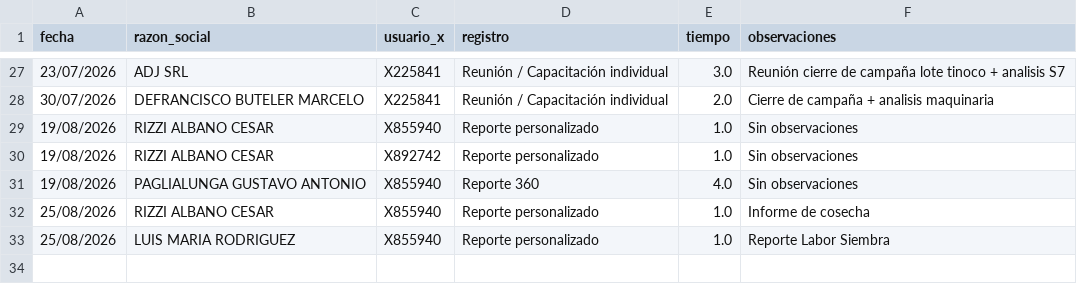
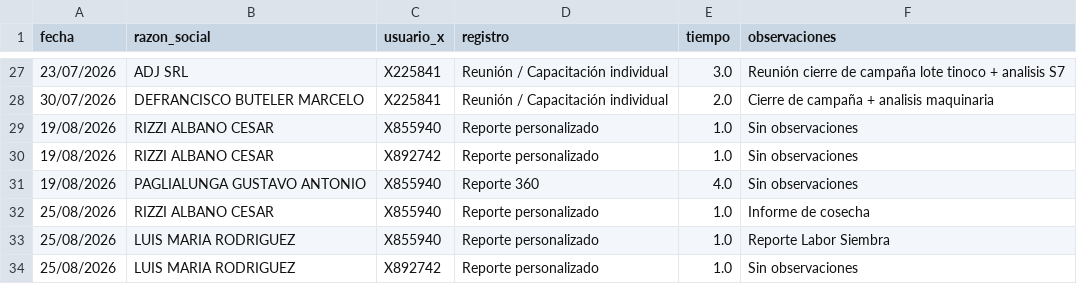
Before and after one commit to suyai-d/reportes-seguridad-db, a CSV file: registro_personalizado.csv, drawn as a sheet; only a part is shown, gaps mark what is left out; the diff names each change by its address in the sheet, - before the commit and + after, or states it on an @@ line.

```diff
--- a/registro_personalizado.csv
+++ b/registro_personalizado.csv
+row 34: 25/08/2026 | LUIS MARIA RODRIGUEZ | X892742 | Reporte personalizado | 1.0 | Sin observaciones
```
